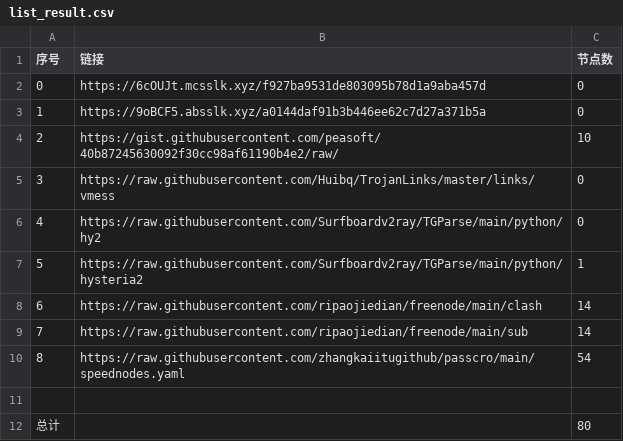
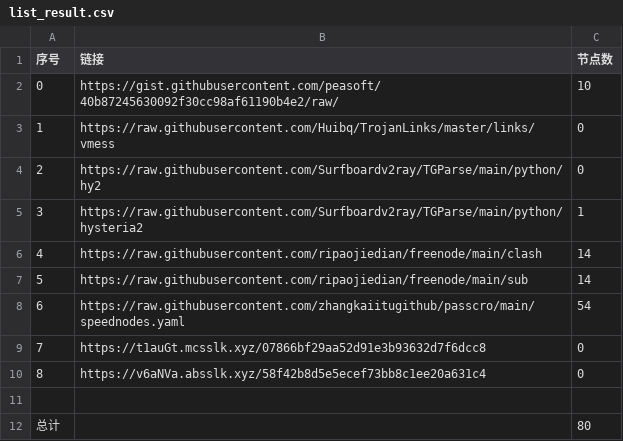
Before and after one commit to cute-omega/NoMoreWalls, a CSV file: list_result.csv, drawn as a sheet; removed rows and columns are numbered as before the commit, all else as after; the diff names each change by its address in the sheet, - before the commit and + after, or states it on an @@ line.

```diff
--- a/list_result.csv
+++ b/list_result.csv
-row 2: 0 | https://6cOUJt.mcsslk.xyz/f927ba9531de803095b78d1a9aba457d | 0
-row 3: 1 | https://9oBCF5.absslk.xyz/a0144daf91b3b446ee62c7d27a371b5a | 0
@@ column A (序号) renumbered between rows 2 and 8 @@
+row 9: 7 | https://t1auGt.mcsslk.xyz/07866bf29aa52d91e3b93632d7f6dcc8 | 0
+row 10: 8 | https://v6aNVa.absslk.xyz/58f42b8d5e5ecef73bb8c1ee20a631c4 | 0
```
Also changed, not shown: 4 other files.
